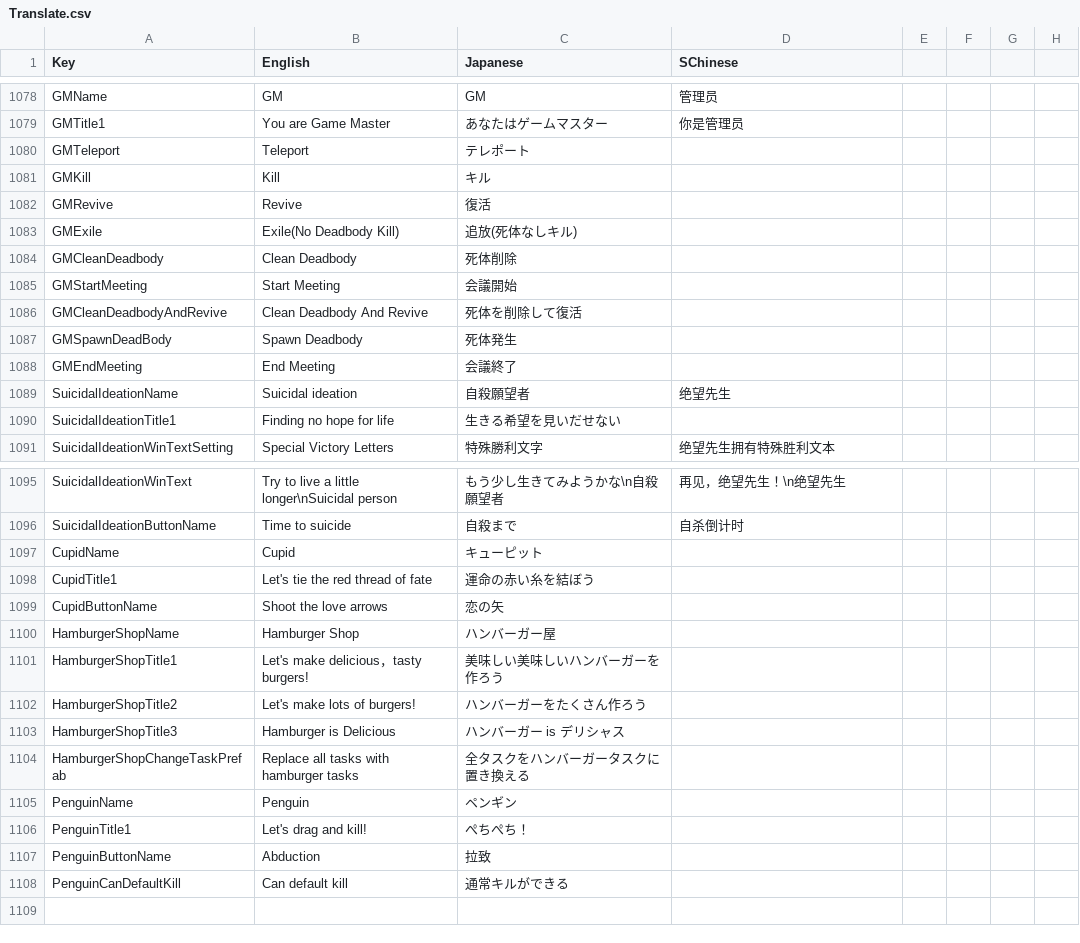
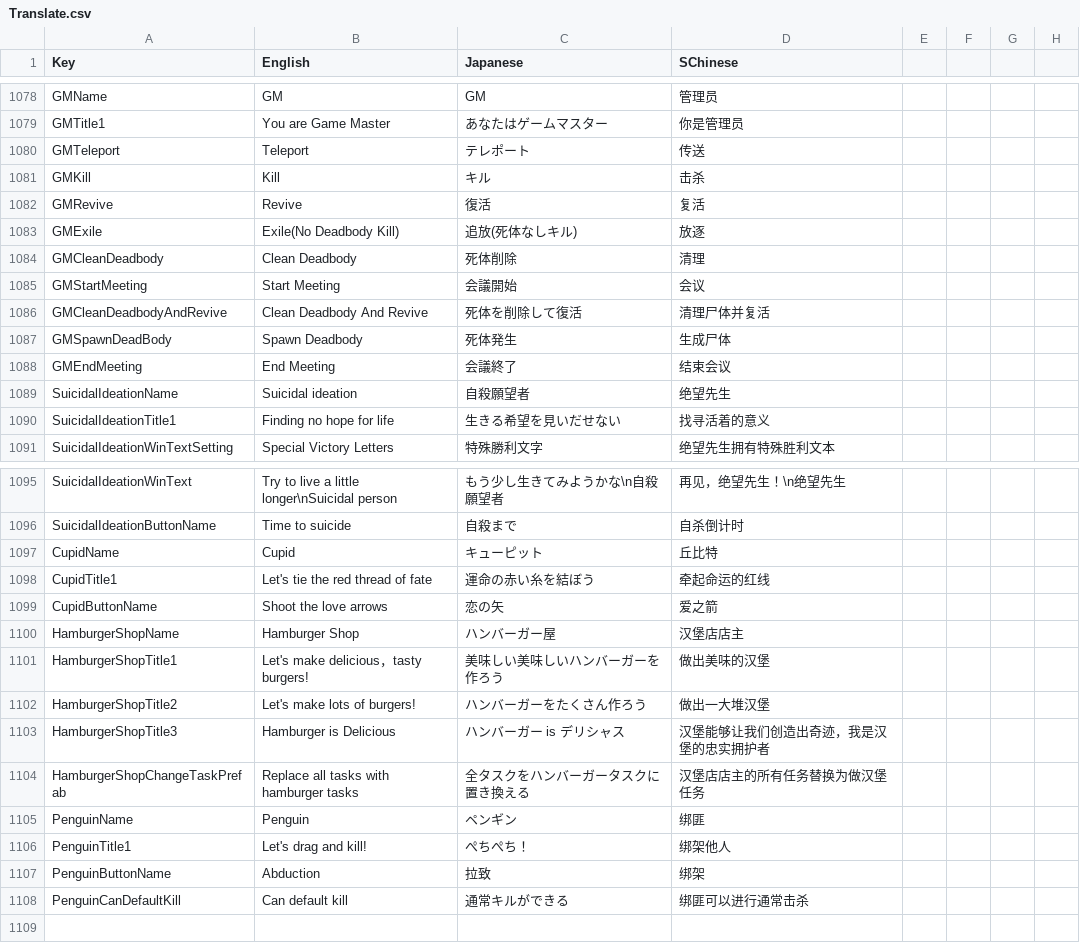
Before and after one commit to SuperNewRoles/SuperNewRoles, a CSV file: SuperNewRoles/Resources/Translate.csv, drawn as a sheet; only a part is shown, gaps mark what is left out; the diff covers the shown part only.

Commit message:
Update for SChinese translation

```diff
--- a/SuperNewRoles/Resources/Translate.csv
+++ b/SuperNewRoles/Resources/Translate.csv
@@ -1081,13 +1081,13 @@ GMName,GM,GM,管理员
 GMTitle1,You are Game Master,あなたはゲームマスター,你是管理员
-GMTeleport,Teleport,テレポート
-GMKill,Kill,キル
-GMRevive,Revive,復活
-GMExile,Exile(No Deadbody Kill),追放(死体なしキル)
-GMCleanDeadbody,Clean Deadbody,死体削除
-GMStartMeeting,Start Meeting,会議開始
-GMCleanDeadbodyAndRevive,Clean Deadbody And Revive,死体を削除して復活
-GMSpawnDeadBody,Spawn Deadbody,死体発生,
-GMEndMeeting,End Meeting,会議終了
+GMTeleport,Teleport,テレポート,传送
+GMKill,Kill,キル,击杀
+GMRevive,Revive,復活,复活
+GMExile,Exile(No Deadbody Kill),追放(死体なしキル),放逐
+GMCleanDeadbody,Clean Deadbody,死体削除,清理
+GMStartMeeting,Start Meeting,会議開始,会议
+GMCleanDeadbodyAndRevive,Clean Deadbody And Revive,死体を削除して復活,清理尸体并复活
+GMSpawnDeadBody,Spawn Deadbody,死体発生,生成尸体
+GMEndMeeting,End Meeting,会議終了,结束会议
 SuicidalIdeationName,Suicidal ideation,自殺願望者,绝望先生
-SuicidalIdeationTitle1,Finding no hope for life,生きる希望を見いだせない
+SuicidalIdeationTitle1,Finding no hope for life,生きる希望を見いだせない,找寻活着的意义
 SuicidalIdeationWinTextSetting,Special Victory Letters,特殊勝利文字,绝望先生拥有特殊胜利文本
@@ -1098,14 +1098,14 @@ SuicidalIdeationWinText,Try to live a little longer\nSuicidal person,もう少
 SuicidalIdeationButtonName,Time to suicide,自殺まで,自杀倒计时
-CupidName,Cupid,キューピット
-CupidTitle1,Let's tie the red thread of fate,運命の赤い糸を結ぼう
-CupidButtonName,Shoot the love arrows,恋の矢
-HamburgerShopName,Hamburger Shop,ハンバーガー屋
-HamburgerShopTitle1,Let's make delicious，tasty burgers!,美味しい美味しいハンバーガーを作ろう
-HamburgerShopTitle2,Let's make lots of burgers!,ハンバーガーをたくさん作ろう
-HamburgerShopTitle3,Hamburger is Delicious,ハンバーガー is デリシャス
-HamburgerShopChangeTaskPrefab,Replace all tasks with hamburger tasks,全タスクをハンバーガータスクに置き換える
-PenguinName,Penguin,ペンギン
-PenguinTitle1,Let's drag and kill!,ぺちぺち！
-PenguinButtonName,Abduction,拉致
-PenguinCanDefaultKill,Can default kill,通常キルができる
+CupidName,Cupid,キューピット,丘比特
+CupidTitle1,Let's tie the red thread of fate,運命の赤い糸を結ぼう,牵起命运的红线
+CupidButtonName,Shoot the love arrows,恋の矢,爱之箭
+HamburgerShopName,Hamburger Shop,ハンバーガー屋,汉堡店店主
+HamburgerShopTitle1,Let's make delicious，tasty burgers!,美味しい美味しいハンバーガーを作ろう,做出美味的汉堡
+HamburgerShopTitle2,Let's make lots of burgers!,ハンバーガーをたくさん作ろう,做出一大堆汉堡
+HamburgerShopTitle3,Hamburger is Delicious,ハンバーガー is デリシャス,汉堡能够让我们创造出奇迹，我是汉堡的忠实拥护者
+HamburgerShopChangeTaskPrefab,Replace all tasks with hamburger tasks,全タスクをハンバーガータスクに置き換える,汉堡店店主的所有任务替换为做汉堡任务
+PenguinName,Penguin,ペンギン,绑匪
+PenguinTitle1,Let's drag and kill!,ぺちぺち！,绑架他人
+PenguinButtonName,Abduction,拉致,绑架
+PenguinCanDefaultKill,Can default kill,通常キルができる,绑匪可以进行通常击杀
 
```
Also changed, not shown: 66 edited cells elsewhere in this file.
